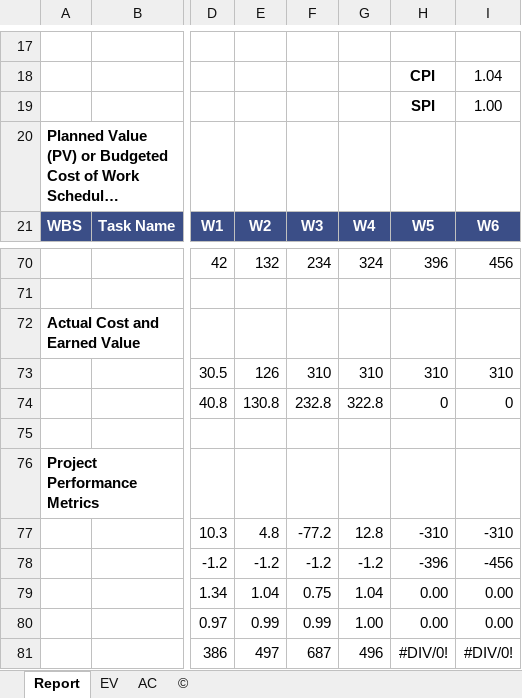
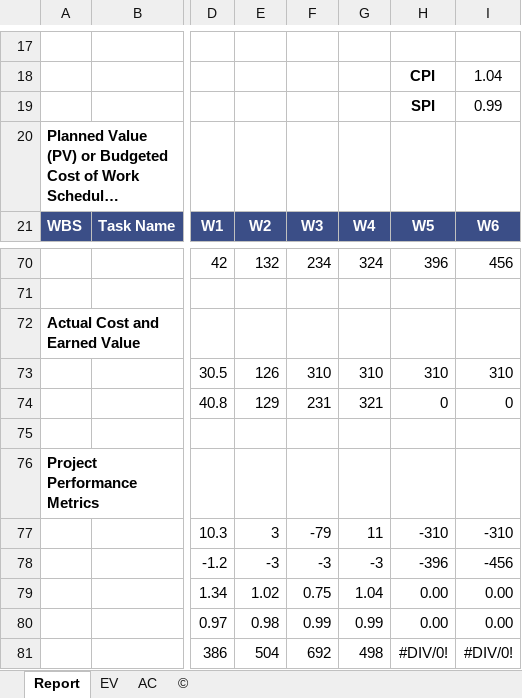
Before and after one commit to DamianHuynh/Capstone-Project, an Excel workbook: Improgress/2. Artifact and Deliverable/Project Monitoring and Control/PM_EVM.xlsx, sheet Report, drawn as a sheet; only a part is shown, gaps mark what is left out; long unchanged cells end in …; values as stored, in another font and other column widths than the file's, no borders; charts and pictures and conditional formats not drawn; the diff names each change by its address in the sheet, - before the commit and + after, or states it on an @@ line.

```diff
--- a/Improgress/2. Artifact and Deliverable/Project Monitoring and Control/PM_EVM.xlsx (sheet Report)
+++ b/Improgress/2. Artifact and Deliverable/Project Monitoring and Control/PM_EVM.xlsx (sheet Report)
-I19: 1.00
+I19: 0.99
-E74: 130.8
+E74: 129
-F74: 232.8
+F74: 231
-G74: 322.8
+G74: 321
-E77: 4.8
+E77: 3
-F77: -77.2
+F77: -79
-G77: 12.8
+G77: 11
-E78: -1.2
+E78: -3
-F78: -1.2
+F78: -3
-G78: -1.2
+G78: -3
-E79: 1.04
+E79: 1.02
-E80: 0.99
+E80: 0.98
-G80: 1.00
+G80: 0.99
-E81: 497
+E81: 504
-F81: 687
+F81: 692
-G81: 496
+G81: 498
```
Also changed, not shown: sheet EV, charts or pictures, Improgress/2. Artifact and Deliverable/Project Monitoring and Control/PM_Contrl&MonitoringProject.xlsx, Private/Nhân/4. Timelog/PM_TimeLog_Nhân.xlsx, 4 other files.
